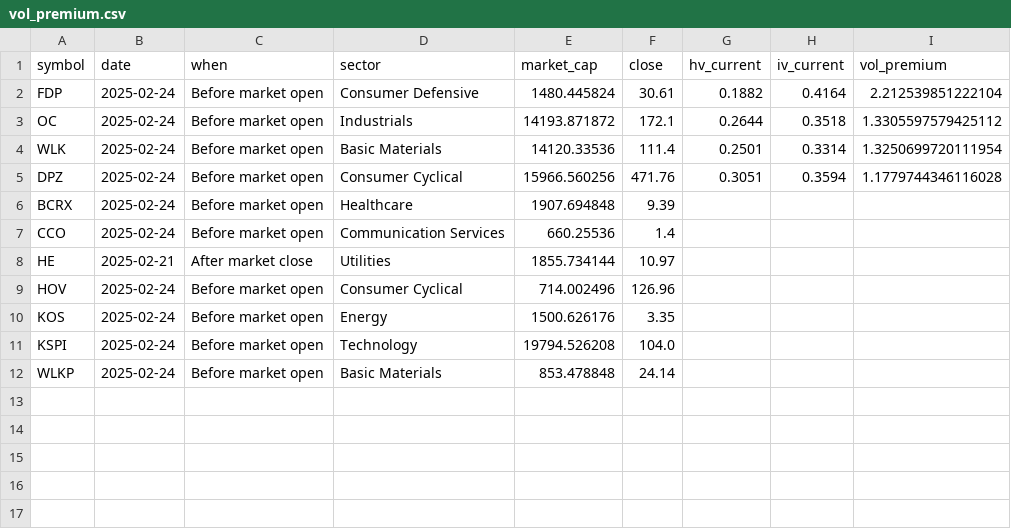
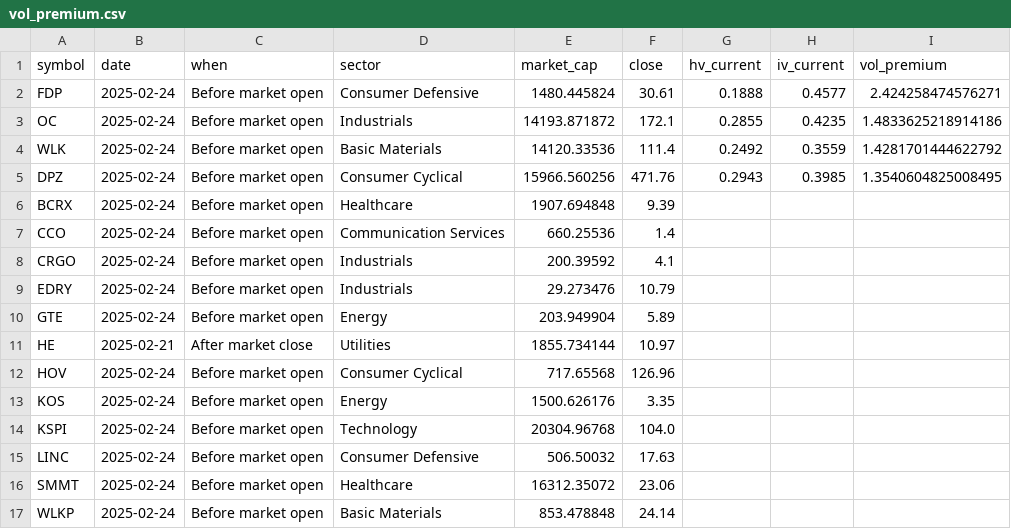
Before and after one commit to lowQuant/Option-Trading-Bot, a CSV file: data/vol_premium.csv, drawn as a sheet.

```diff
--- a/data/vol_premium.csv
+++ b/data/vol_premium.csv
@@ -1,12 +1,17 @@
 symbol,date,when,sector,market_cap,close,hv_current,iv_current,vol_premium
-FDP,2025-02-24,Before market open,Consumer Defensive,1480.445824,30.61,0.1882,0.4164,2.212539851222104
-OC,2025-02-24,Before market open,Industrials,14193.871872,172.1,0.2644,0.3518,1.3305597579425112
-WLK,2025-02-24,Before market open,Basic Materials,14120.33536,111.4,0.2501,0.3314,1.3250699720111954
-DPZ,2025-02-24,Before market open,Consumer Cyclical,15966.560256,471.76,0.3051,0.3594,1.1779744346116028
+FDP,2025-02-24,Before market open,Consumer Defensive,1480.445824,30.61,0.1888,0.4577,2.424258474576271
+OC,2025-02-24,Before market open,Industrials,14193.871872,172.1,0.2855,0.4235,1.4833625218914186
+WLK,2025-02-24,Before market open,Basic Materials,14120.33536,111.4,0.2492,0.3559,1.4281701444622792
+DPZ,2025-02-24,Before market open,Consumer Cyclical,15966.560256,471.76,0.2943,0.3985,1.3540604825008495
 BCRX,2025-02-24,Before market open,Healthcare,1907.694848,9.39,,,
 CCO,2025-02-24,Before market open,Communication Services,660.25536,1.4,,,
+CRGO,2025-02-24,Before market open,Industrials,200.39592,4.1,,,
+EDRY,2025-02-24,Before market open,Industrials,29.273476,10.79,,,
+GTE,2025-02-24,Before market open,Energy,203.949904,5.89,,,
 HE,2025-02-21,After market close,Utilities,1855.734144,10.97,,,
-HOV,2025-02-24,Before market open,Consumer Cyclical,714.002496,126.96,,,
+HOV,2025-02-24,Before market open,Consumer Cyclical,717.65568,126.96,,,
 KOS,2025-02-24,Before market open,Energy,1500.626176,3.35,,,
-KSPI,2025-02-24,Before market open,Technology,19794.526208,104.0,,,
+KSPI,2025-02-24,Before market open,Technology,20304.96768,104.0,,,
+LINC,2025-02-24,Before market open,Consumer Defensive,506.50032,17.63,,,
+SMMT,2025-02-24,Before market open,Healthcare,16312.35072,23.06,,,
 WLKP,2025-02-24,Before market open,Basic Materials,853.478848,24.14,,,
```
Also changed, not shown: 1 other file.
